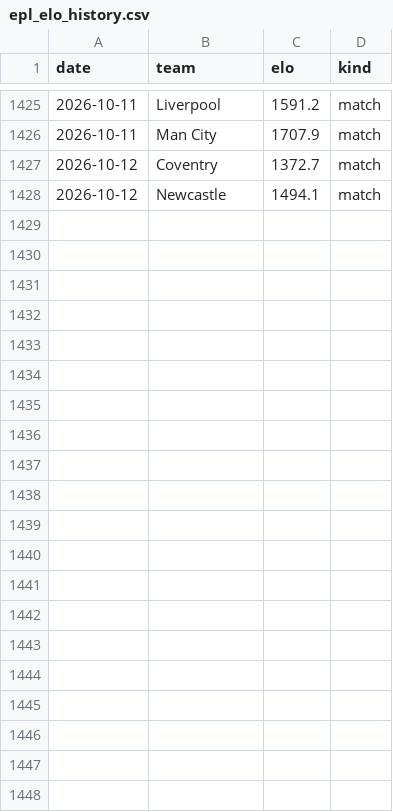
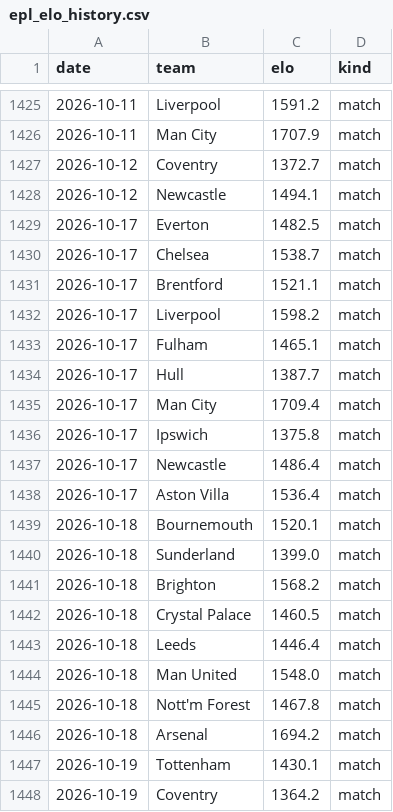
Before and after one commit to NicolasDangg/sports-prediction, a CSV file: state/epl_elo_history.csv, drawn as a sheet; only a part is shown, gaps mark what is left out; the diff covers the shown part only; the diff names each change by its address in the sheet, - before the commit and + after, or states it on an @@ line.

```diff
--- a/state/epl_elo_history.csv
+++ b/state/epl_elo_history.csv
+row 1429: 2026-10-17 | Everton | 1482.5 | match
+row 1430: 2026-10-17 | Chelsea | 1538.7 | match
+row 1431: 2026-10-17 | Brentford | 1521.1 | match
+row 1432: 2026-10-17 | Liverpool | 1598.2 | match
+row 1433: 2026-10-17 | Fulham | 1465.1 | match
+row 1434: 2026-10-17 | Hull | 1387.7 | match
+row 1435: 2026-10-17 | Man City | 1709.4 | match
+row 1436: 2026-10-17 | Ipswich | 1375.8 | match
+row 1437: 2026-10-17 | Newcastle | 1486.4 | match
+row 1438: 2026-10-17 | Aston Villa | 1536.4 | match
+row 1439: 2026-10-18 | Bournemouth | 1520.1 | match
+row 1440: 2026-10-18 | Sunderland | 1399.0 | match
+row 1441: 2026-10-18 | Brighton | 1568.2 | match
+row 1442: 2026-10-18 | Crystal Palace | 1460.5 | match
+row 1443: 2026-10-18 | Leeds | 1446.4 | match
+row 1444: 2026-10-18 | Man United | 1548.0 | match
+row 1445: 2026-10-18 | Nott'm Forest | 1467.8 | match
+row 1446: 2026-10-18 | Arsenal | 1694.2 | match
+row 1447: 2026-10-19 | Tottenham | 1430.1 | match
+row 1448: 2026-10-19 | Coventry | 1364.2 | match
```
Also changed, not shown: 42 moved rows elsewhere in this file, state/bankroll_history.csv, state/closing.csv, 7 other files.
